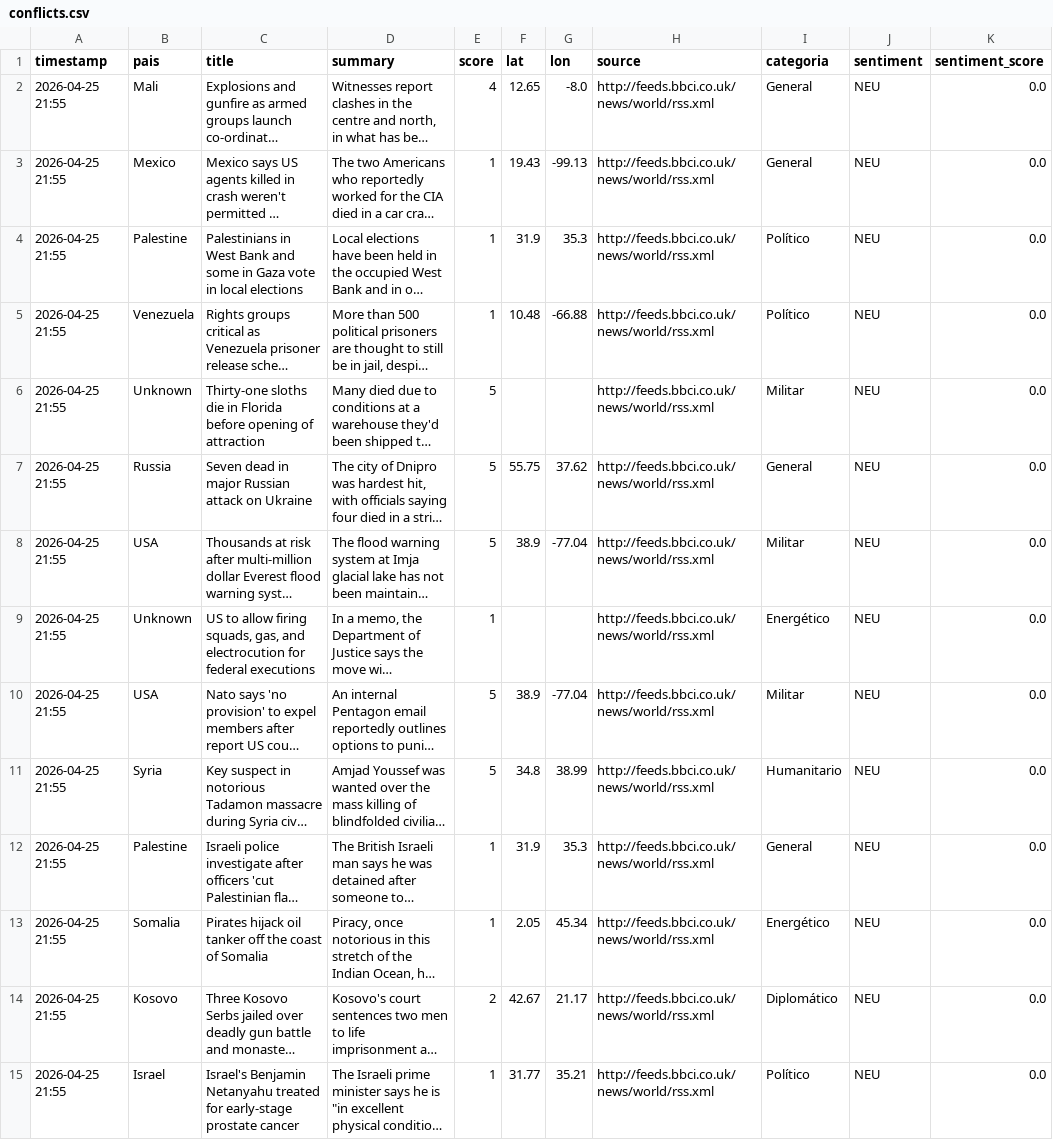
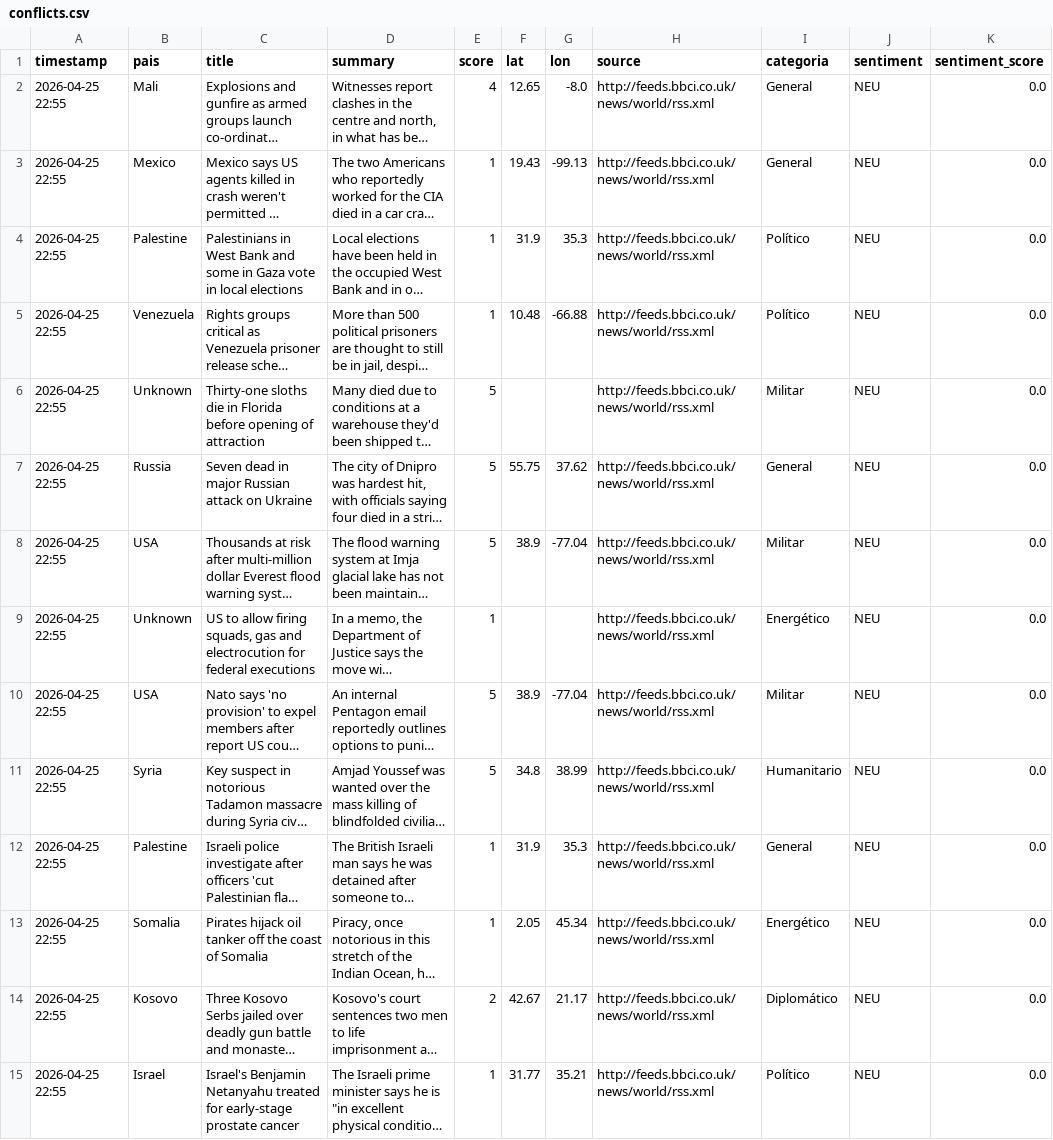
Before and after one commit to mcasrom/sieg-conflicts, a CSV file: data/processed/conflicts.csv, drawn as a sheet; only a part is shown; long unchanged cells end in …; the diff covers the shown part only; the diff names each change by its address in the sheet, - before the commit and + after, or states it on an @@ line.

Commit message:
pipeline: datos 2026-04-25 22:55

```diff
--- a/data/processed/conflicts.csv
+++ b/data/processed/conflicts.csv
-A2:A15 (timestamp): 2026-04-25 21:55
+A2:A15 (timestamp): 2026-04-25 22:55
-C9 (title): …firing squads, gas, and electrocution…
+C9 (title): …firing squads, gas and electrocution…
```
Also changed, not shown: 2 added rows, 2 removed rows and 53 edited cells elsewhere in this file.
